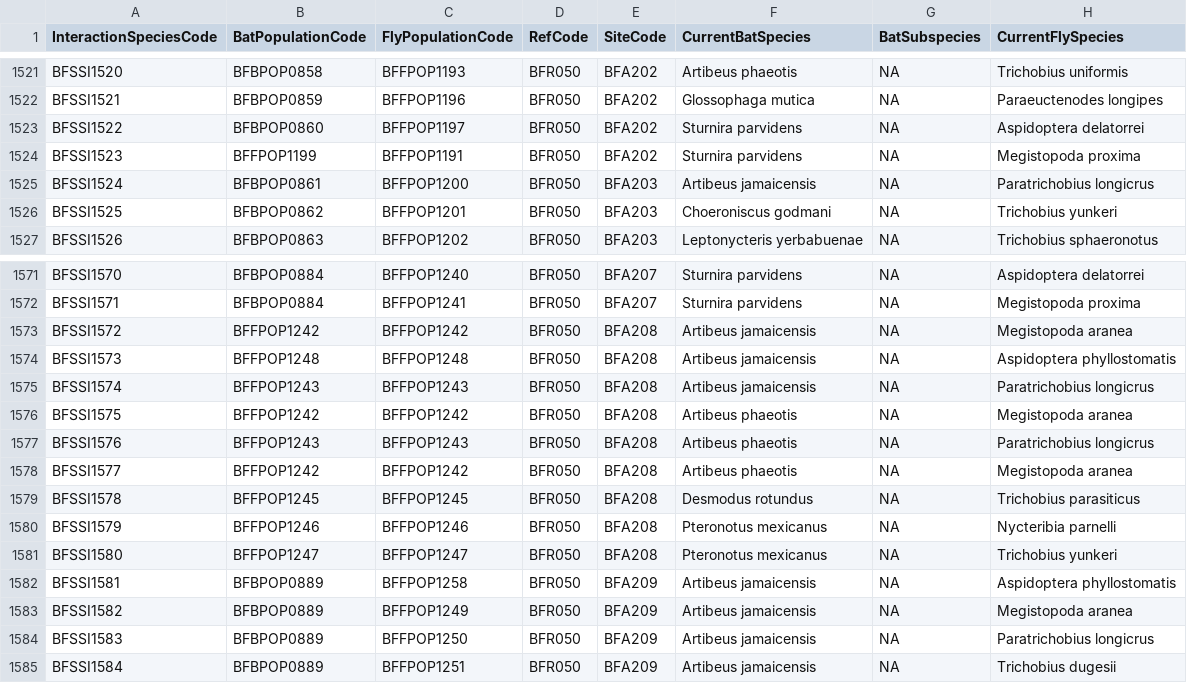
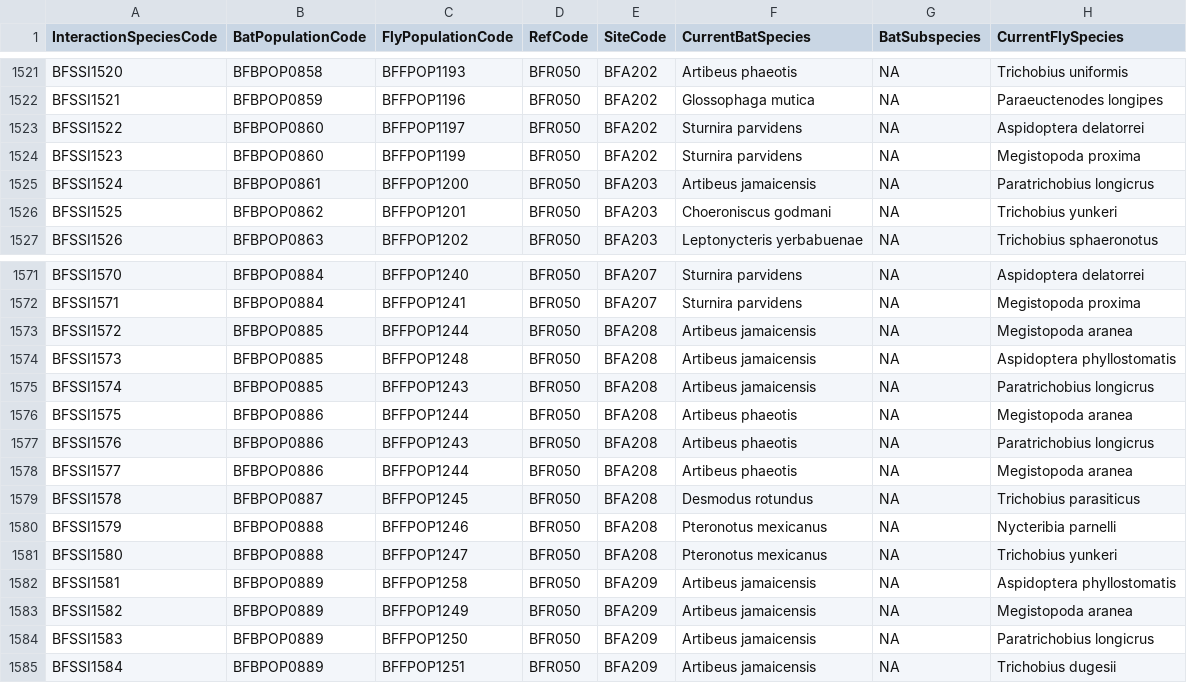
Before and after one commit to NatalyaZapata/BatFly_Interactions, a CSV file: data/BatFly_Species.csv (was data/Bat-Fly_Species.csv), drawn as a sheet; only a part is shown, gaps mark what is left out; the diff names each change by its address in the sheet, - before the commit and + after, or states it on an @@ line.

```diff
--- a/data/Bat-Fly_Species.csv
+++ b/data/BatFly_Species.csv
-B1524 (BatPopulationCode): BFFPOP1199
+B1524 (BatPopulationCode): BFBPOP0860
-C1524 (FlyPopulationCode): BFFPOP1191
+C1524 (FlyPopulationCode): BFFPOP1199
-B1573 (BatPopulationCode): BFFPOP1242
+B1573 (BatPopulationCode): BFBPOP0885
-C1573 (FlyPopulationCode): BFFPOP1242
+C1573 (FlyPopulationCode): BFFPOP1244
-B1574 (BatPopulationCode): BFFPOP1248
+B1574 (BatPopulationCode): BFBPOP0885
-B1575 (BatPopulationCode): BFFPOP1243
+B1575 (BatPopulationCode): BFBPOP0885
-B1576 (BatPopulationCode): BFFPOP1242
+B1576 (BatPopulationCode): BFBPOP0886
-C1576 (FlyPopulationCode): BFFPOP1242
+C1576 (FlyPopulationCode): BFFPOP1244
-B1577 (BatPopulationCode): BFFPOP1243
+B1577 (BatPopulationCode): BFBPOP0886
-B1578 (BatPopulationCode): BFFPOP1242
+B1578 (BatPopulationCode): BFBPOP0886
-C1578 (FlyPopulationCode): BFFPOP1242
+C1578 (FlyPopulationCode): BFFPOP1244
-B1579 (BatPopulationCode): BFFPOP1245
+B1579 (BatPopulationCode): BFBPOP0887
-B1580 (BatPopulationCode): BFFPOP1246
+B1580 (BatPopulationCode): BFBPOP0888
-B1581 (BatPopulationCode): BFFPOP1247
+B1581 (BatPopulationCode): BFBPOP0888
```
Also changed, not shown: 1 other file.
